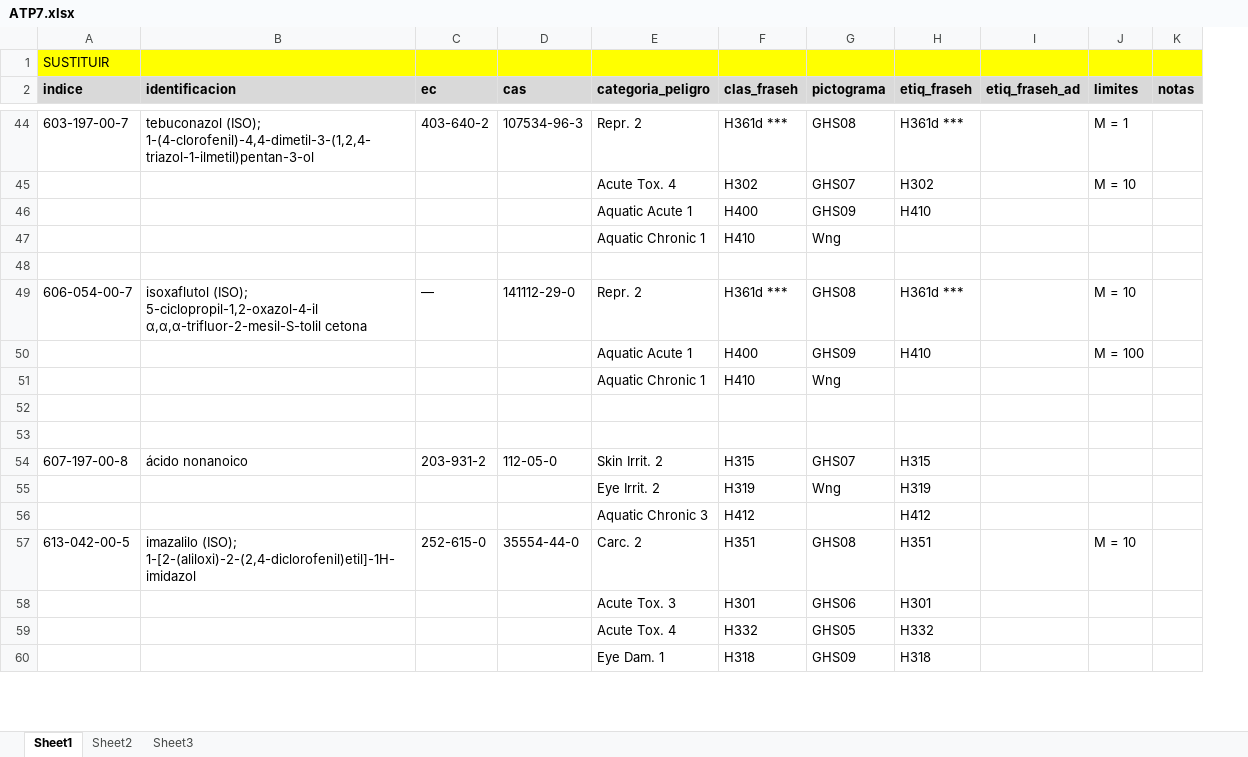
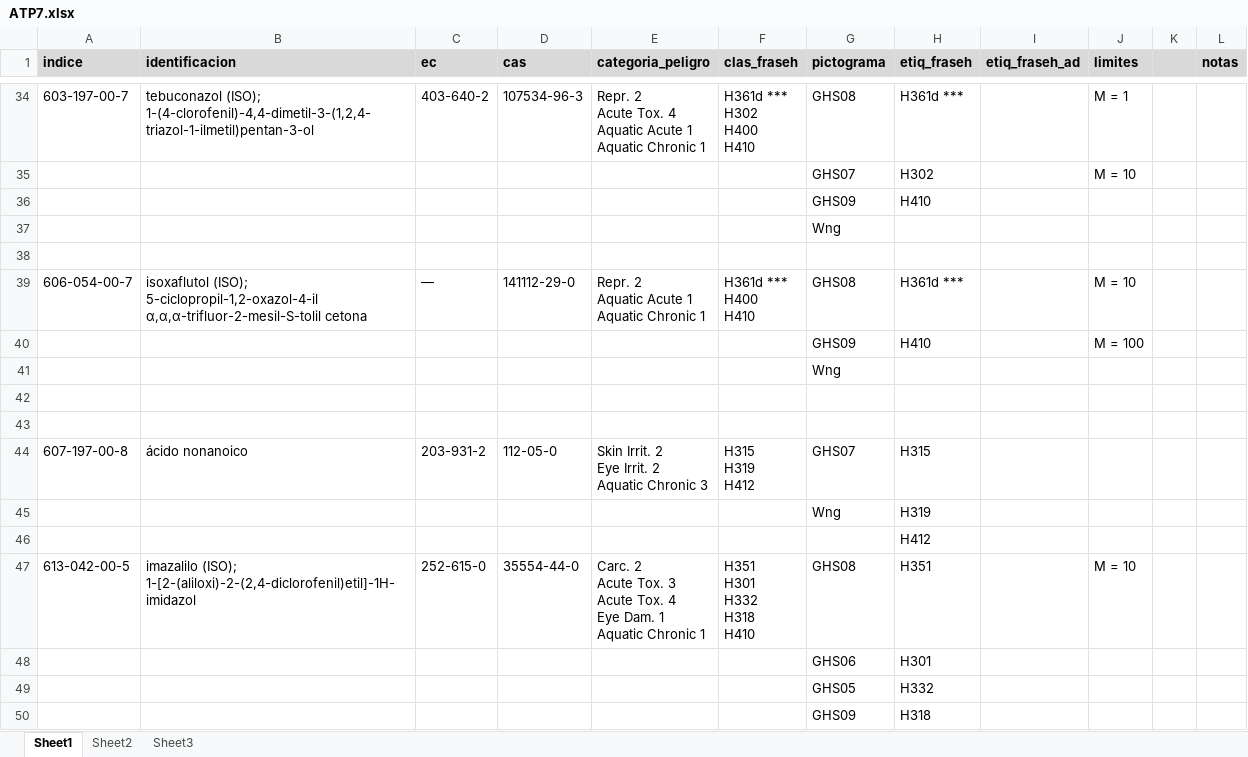
Before and after one commit to manuelgqm/risctox_dist, an Excel workbook: atp_update/ATP7.xlsx, sheet Sheet1, drawn as a sheet; only a part is shown, gaps mark what is left out; values as stored, in another font and other column widths than the file's, no borders; removed rows and columns are numbered as before the commit, all else as after; ↵ is a line break in a cell; the diff covers the shown part only; the diff names each change by its address in the sheet, - before the commit and + after, or states it on an @@ line.

```diff
--- a/atp_update/ATP7.xlsx (sheet Sheet1)
+++ b/atp_update/ATP7.xlsx (sheet Sheet1)
+column K, empty
-row 1: SUSTITUIR
-B34 (identificacion): …(ISO); 1-(4-clorofenil)-4,4-dimetil-3-(1,2,4-triazol-1-ilmetil)pentan-3-ol
+B34 (identificacion): …(ISO); ↵ 1-(4-clorofenil)-4,4-dimetil-3-(1,2,4-triazol-1-ilmetil)pentan-3-ol
-E34 (categoria_peligro): Repr. 2
+E34 (categoria_peligro): Repr. 2 ↵ Acute Tox. 4 ↵ Aquatic Acute 1 ↵ Aquatic Chronic 1
-F34 (clas_fraseh): H361d ***
+F34 (clas_fraseh): H361d *** ↵ H302 ↵ H400 ↵ H410
-E35 (categoria_peligro): Acute Tox. 4
+E35 (categoria_peligro): (empty)
-F35 (clas_fraseh): H302
+F35 (clas_fraseh): (empty)
-E36 (categoria_peligro): Aquatic Acute 1
+E36 (categoria_peligro): (empty)
-F36 (clas_fraseh): H400
+F36 (clas_fraseh): (empty)
-row 47:  |  |  |  | Aquatic Chronic 1 | H410 | Wng
+row 37:  |  |  |  |  |  | Wng
-B39 (identificacion): …α,α,α-trifluor-2-mesil-S-tolil cetona
+B39 (identificacion): …α,α,α-trifluor-2-mesil-S-tolil cetona
-E39 (categoria_peligro): Repr. 2
+E39 (categoria_peligro): Repr. 2 ↵ Aquatic Acute 1 ↵ Aquatic Chronic 1
-F39 (clas_fraseh): H361d ***
+F39 (clas_fraseh): H361d *** ↵ H400 ↵ H410
-E40 (categoria_peligro): Aquatic Acute 1
+E40 (categoria_peligro): (empty)
-F40 (clas_fraseh): H400
+F40 (clas_fraseh): (empty)
-row 51:  |  |  |  | Aquatic Chronic 1 | H410 | Wng
+row 41:  |  |  |  |  |  | Wng
-E44 (categoria_peligro): Skin Irrit. 2
+E44 (categoria_peligro): Skin Irrit. 2 ↵ Eye Irrit. 2 ↵ Aquatic Chronic 3
-F44 (clas_fraseh): H315
+F44 (clas_fraseh): H315 ↵ H319 ↵ H412
-E45 (categoria_peligro): Eye Irrit. 2
+E45 (categoria_peligro): (empty)
-F45 (clas_fraseh): H319
+F45 (clas_fraseh): (empty)
-row 56:  |  |  |  | Aquatic Chronic 3 | H412 |  | H412
+row 46:  |  |  |  |  |  |  | H412
-B47 (identificacion): …(ISO); 1-[2-(aliloxi)-2-(2,4-diclorofenil)etil]-1H-imidazol
+B47 (identificacion): …(ISO); ↵ 1-[2-(aliloxi)-2-(2,4-diclorofenil)etil]-1H-imidazol
-E47 (categoria_peligro): Carc. 2
+E47 (categoria_peligro): Carc. 2 ↵ Acute Tox. 3 ↵ Acute Tox. 4 ↵ Eye Dam. 1 ↵ Aquatic Chronic 1
-F47 (clas_fraseh): H351
+F47 (clas_fraseh): H351 ↵ H301 ↵ H332 ↵ H318 ↵ H410
-E48 (categoria_peligro): Acute Tox. 3
+E48 (categoria_peligro): (empty)
-F48 (clas_fraseh): H301
+F48 (clas_fraseh): (empty)
-E49 (categoria_peligro): Acute Tox. 4
+E49 (categoria_peligro): (empty)
-F49 (clas_fraseh): H332
+F49 (clas_fraseh): (empty)
-E50 (categoria_peligro): Eye Dam. 1
+E50 (categoria_peligro): (empty)
-F50 (clas_fraseh): H318
+F50 (clas_fraseh): (empty)
```
Also changed, not shown: 47 added rows, 59 removed rows, 138 edited cells and cell formats elsewhere in this sheet.
